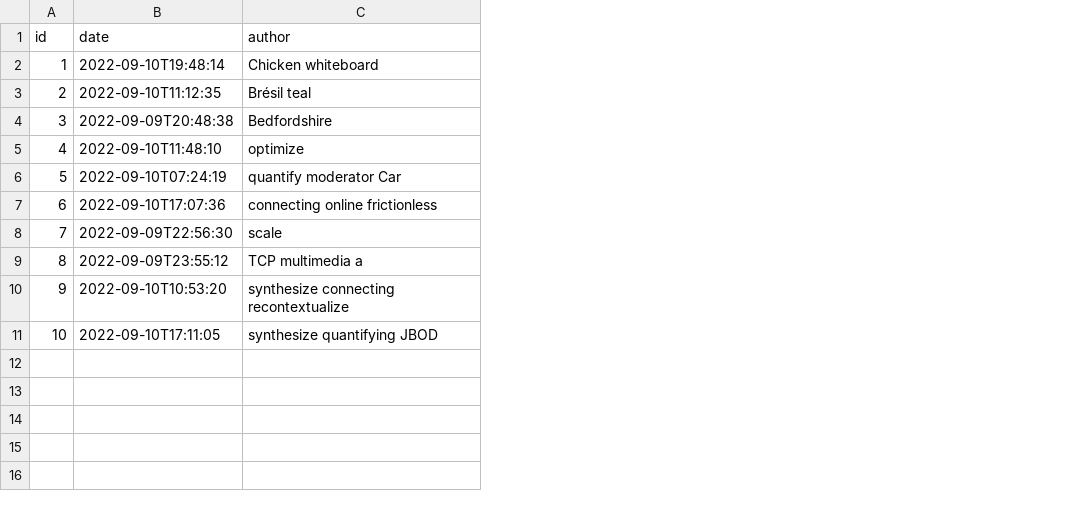
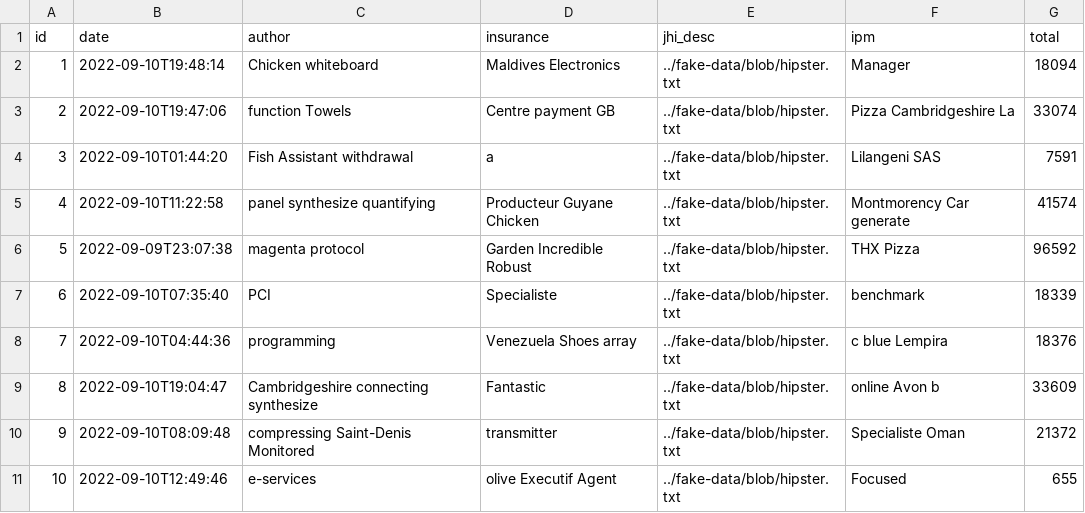
Before and after one commit to ibrahimaTALL1998/ngirwi-medical-backend, a CSV file: src/main/resources/config/liquibase/fake-data/bill.csv, drawn as a sheet; the diff names each change by its address in the sheet, - before the commit and + after, or states it on an @@ line.

Commit message:
bills done

```diff
--- a/src/main/resources/config/liquibase/fake-data/bill.csv
+++ b/src/main/resources/config/liquibase/fake-data/bill.csv
+column D (insurance), rows 2-11: Maldives Electronics | Centre payment GB | a | Producteur Guyane Chicken | Garden Incredible Robust | Specialiste | Venezuela Shoes array | Fantastic | transmitter | olive Executif Agent
+column E (jhi_desc), rows 2-11: all ../fake-data/blob/hipster.txt
+column F (ipm), rows 2-11: Manager | Pizza Cambridgeshire La | Lilangeni SAS | Montmorency Car generate | THX Pizza | benchmark | c blue Lempira | online Avon b | Specialiste Oman | Focused
+column G (total), rows 2-11: 18094 | 33074 | 7591 | 41574 | 96592 | 18339 | 18376 | 33609 | 21372 | 655
-B3 (date): 2022-09-10T11:12:35
+B3 (date): 2022-09-10T19:47:06
-C3 (author): Brésil teal
+C3 (author): function Towels
-B4 (date): 2022-09-09T20:48:38
+B4 (date): 2022-09-10T01:44:20
-C4 (author): Bedfordshire
+C4 (author): Fish Assistant withdrawal
-B5 (date): 2022-09-10T11:48:10
+B5 (date): 2022-09-10T11:22:58
-C5 (author): optimize
+C5 (author): panel synthesize quantifying
-B6 (date): 2022-09-10T07:24:19
+B6 (date): 2022-09-09T23:07:38
-C6 (author): quantify moderator Car
+C6 (author): magenta protocol
-B7 (date): 2022-09-10T17:07:36
+B7 (date): 2022-09-10T07:35:40
-C7 (author): connecting online frictionless
+C7 (author): PCI
-B8 (date): 2022-09-09T22:56:30
+B8 (date): 2022-09-10T04:44:36
-C8 (author): scale
+C8 (author): programming
-B9 (date): 2022-09-09T23:55:12
+B9 (date): 2022-09-10T19:04:47
-C9 (author): TCP multimedia a
+C9 (author): Cambridgeshire connecting synthesize
-B10 (date): 2022-09-10T10:53:20
+B10 (date): 2022-09-10T08:09:48
-C10 (author): synthesize connecting recontextualize
+C10 (author): compressing Saint-Denis Monitored
-B11 (date): 2022-09-10T17:11:05
+B11 (date): 2022-09-10T12:49:46
-C11 (author): synthesize quantifying JBOD
+C11 (author): e-services
```
Also changed, not shown: src/main/resources/config/liquibase/fake-data/bill_element.csv, 17 other files.
